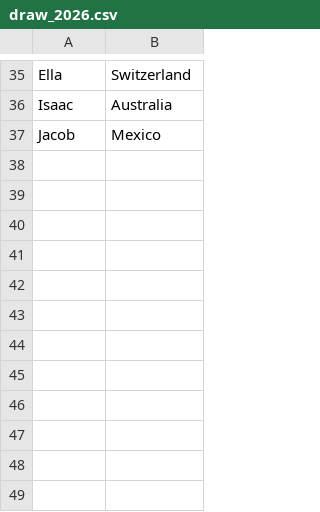
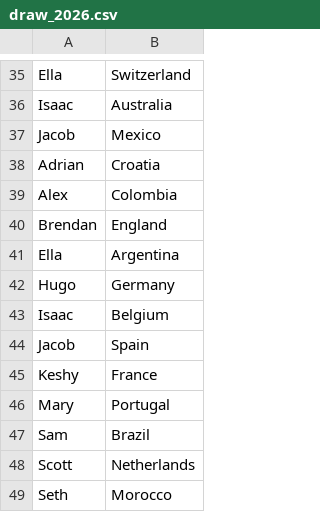
Before and after one commit to satomlins/sweepstakelads, a CSV file: assets/draw_2026.csv, drawn as a sheet; only a part is shown, gaps mark what is left out.

```diff
--- a/assets/draw_2026.csv
+++ b/assets/draw_2026.csv
@@ -37 +37,13 @@ Isaac,Australia
 Jacob,Mexico
+Adrian,Croatia
+Alex,Colombia
+Brendan,England
+Ella,Argentina
+Hugo,Germany
+Isaac,Belgium
+Jacob,Spain
+Keshy,France
+Mary,Portugal
+Sam,Brazil
+Scott,Netherlands
+Seth,Morocco
```
Also changed, not shown: 1 other file.
